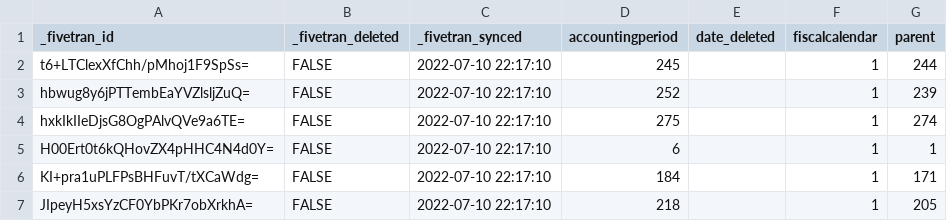
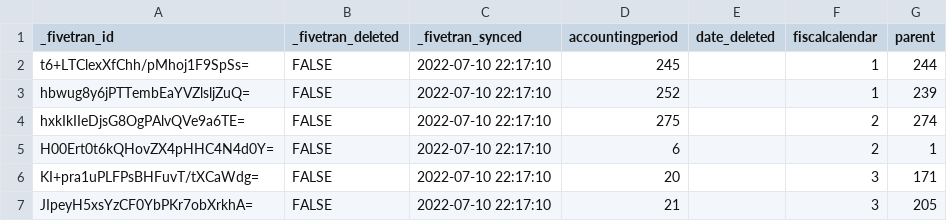
Before and after one commit to fivetran/dbt_netsuite_source, a CSV file: integration_tests/seeds/netsuite2_accounting_period_fiscal_cal_data.csv, drawn as a sheet.

Commit message:
Feature/netsuite2 fiscal year end (#61)
* feature/netsuite2-fiscal-year-end

* variable updates

* seed and test updates

* docs updates

* pre-release versioning

* changelog adjustment

* version bump and docs regen

* release review updates

```diff
--- a/integration_tests/seeds/netsuite2_accounting_period_fiscal_cal_data.csv
+++ b/integration_tests/seeds/netsuite2_accounting_period_fiscal_cal_data.csv
@@ -3,5 +3,5 @@ t6+LTClexXfChh/pMhoj1F9SpSs=,FALSE,2022-07-10 22:17:10,245,,1,244
 hbwug8y6jPTTembEaYVZlsljZuQ=,FALSE,2022-07-10 22:17:10,252,,1,239
-hxkIkIIeDjsG8OgPAlvQVe9a6TE=,FALSE,2022-07-10 22:17:10,275,,1,274
-H00Ert0t6kQHovZX4pHHC4N4d0Y=,FALSE,2022-07-10 22:17:10,6,,1,1
-KI+pra1uPLFPsBHFuvT/tXCaWdg=,FALSE,2022-07-10 22:17:10,184,,1,171
-JIpeyH5xsYzCF0YbPKr7obXrkhA=,FALSE,2022-07-10 22:17:10,218,,1,205
+hxkIkIIeDjsG8OgPAlvQVe9a6TE=,FALSE,2022-07-10 22:17:10,275,,2,274
+H00Ert0t6kQHovZX4pHHC4N4d0Y=,FALSE,2022-07-10 22:17:10,6,,2,1
+KI+pra1uPLFPsBHFuvT/tXCaWdg=,FALSE,2022-07-10 22:17:10,20,,3,171
+JIpeyH5xsYzCF0YbPKr7obXrkhA=,FALSE,2022-07-10 22:17:10,21,,3,205
```
Also changed, not shown: 13 other files.
